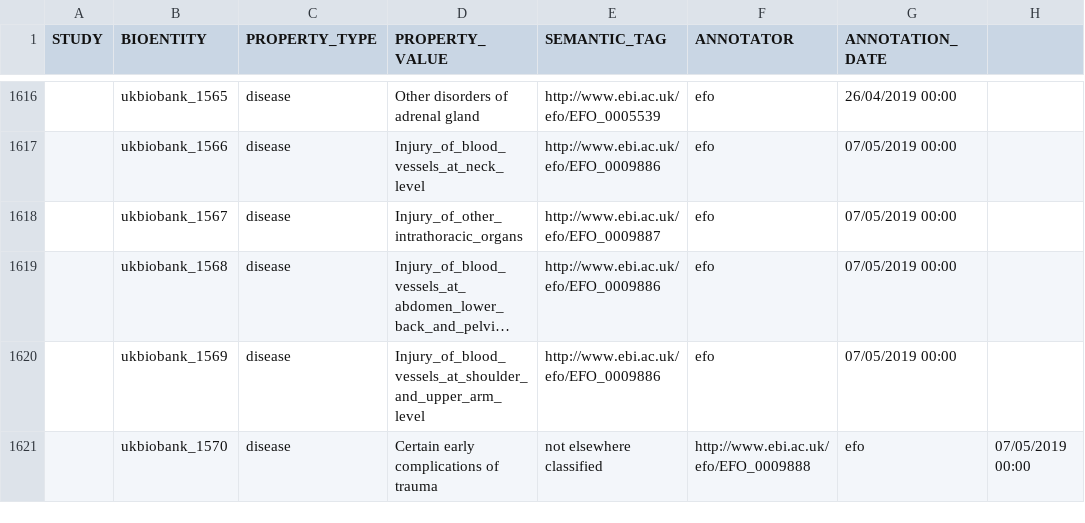
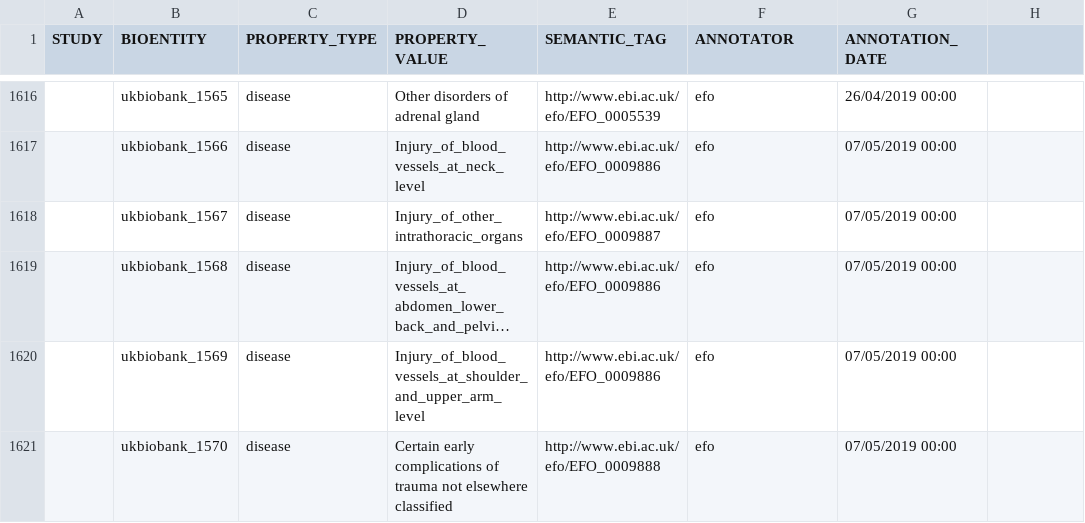
Before and after one commit to EBISPOT/EFO-UKB-mappings, a CSV file: ukbiobank_zooma.csv, drawn as a sheet; only a part is shown, gaps mark what is left out; long unchanged cells end in ….

Commit message:
Update ukbiobank_zooma.csv

```diff
--- a/ukbiobank_zooma.csv
+++ b/ukbiobank_zooma.csv
@@ -1620,2 +1620,2 @@ STUDY,BIOENTITY,PROPERTY_TYPE,PROPERTY_VALUE,SEMANTIC_TAG,ANNOTATOR,ANNOTATION_D
 ,ukbiobank_1569,disease,Injury_of_blood_vessels_at_shoulder_and_upper_arm_level,http://www.ebi.ac.uk/efo/EFO_0009886,efo,07/05/2019 00:00
-,ukbiobank_1570,disease,Certain early complications of trauma, not elsewhere classified,http://www.ebi.ac.uk/efo/EFO_0009888,efo,07/05/2019 00:00
+,ukbiobank_1570,disease,Certain early complications of trauma not elsewhere classified,http://www.ebi.ac.uk/efo/EFO_0009888,efo,07/05/2019 00:00
```
